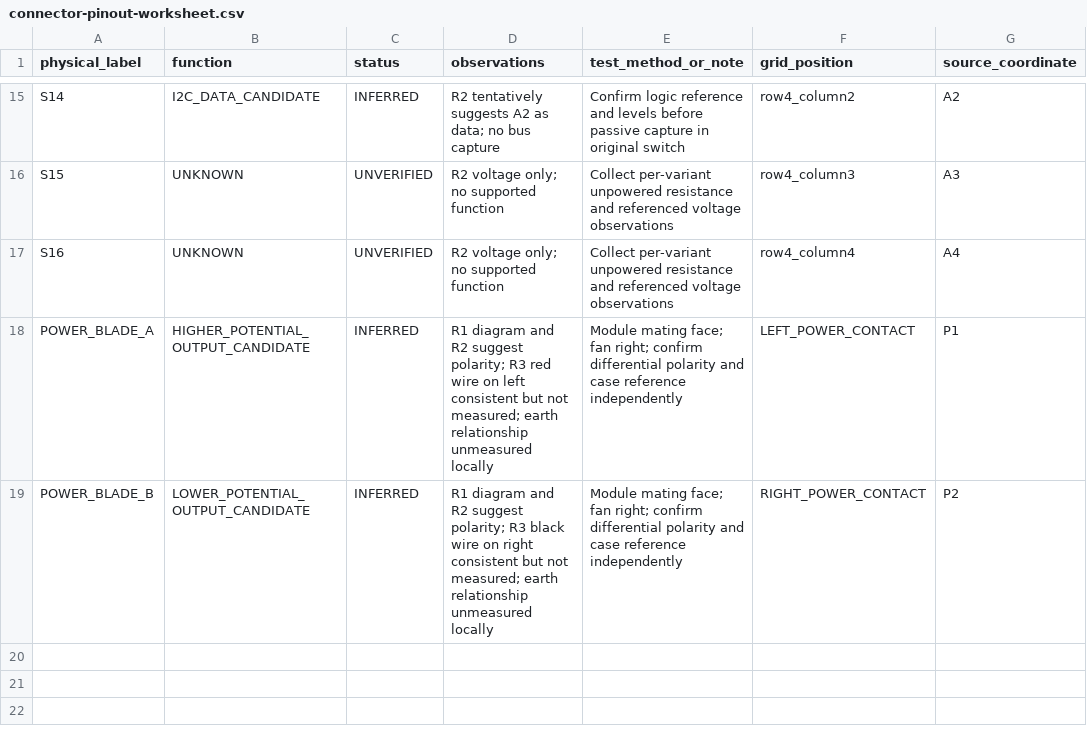
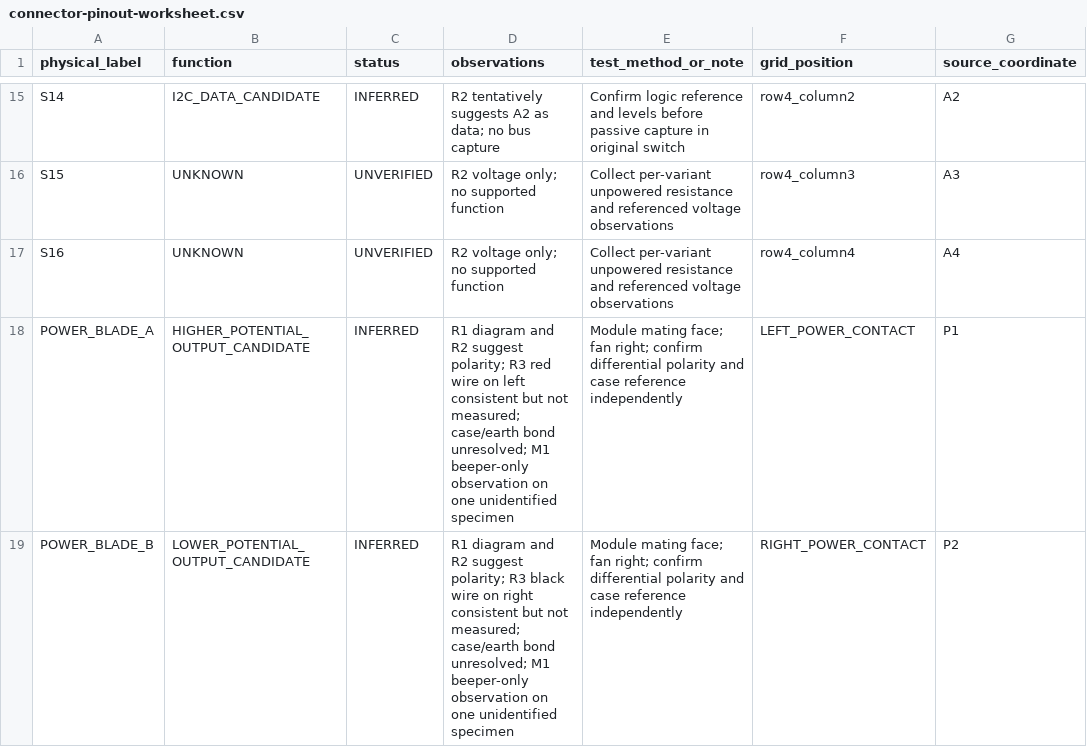
Before and after one commit to gardners/Cisco-Catalyst-Hardware-Data, a CSV file: catalyst-3560x/power-supplies/C3KX-PWR-715WAC/connector-pinout-worksheet.csv, drawn as a sheet; only a part is shown, gaps mark what is left out; the diff names each change by its address in the sheet, - before the commit and + after, or states it on an @@ line.

Commit message:
Record preliminary PSU continuity observations

```diff
--- a/catalyst-3560x/power-supplies/C3KX-PWR-715WAC/connector-pinout-worksheet.csv
+++ b/catalyst-3560x/power-supplies/C3KX-PWR-715WAC/connector-pinout-worksheet.csv
-D18 (observations): …not measured; earth relationship unmeasured locally
+D18 (observations): …not measured; case/earth bond unresolved; M1 beeper-only observation on one unidentified specimen
-D19 (observations): …not measured; earth relationship unmeasured locally
+D19 (observations): …not measured; case/earth bond unresolved; M1 beeper-only observation on one unidentified specimen
```
Also changed, not shown: 5 other files.
